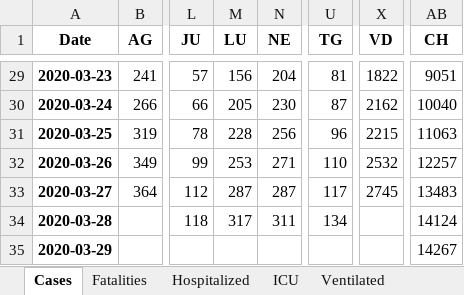
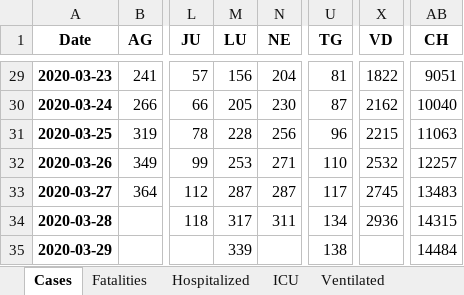
Before and after one commit to stat1x/covid19-cases-switzerland, an Excel workbook: covid_19_data_switzerland.xlsx, sheet Cases, drawn as a sheet; only a part is shown, gaps mark what is left out; values as stored, in another font and other column widths than the file's, no borders; the diff names each change by its address in the sheet, - before the commit and + after, or states it on an @@ line.

```diff
--- a/covid_19_data_switzerland.xlsx (sheet Cases)
+++ b/covid_19_data_switzerland.xlsx (sheet Cases)
-X34 (VD): (empty)
+X34 (VD): 2936
-AB34 (CH): 14124
+AB34 (CH): 14315
-M35 (LU): (empty)
+M35 (LU): 339
-U35 (TG): (empty)
+U35 (TG): 138
-AB35 (CH): 14267
+AB35 (CH): 14484
```
Also changed, not shown: sheet Fatalities, sheet ICU, sheet Released, sheet Hospitalized, 12 other files.
